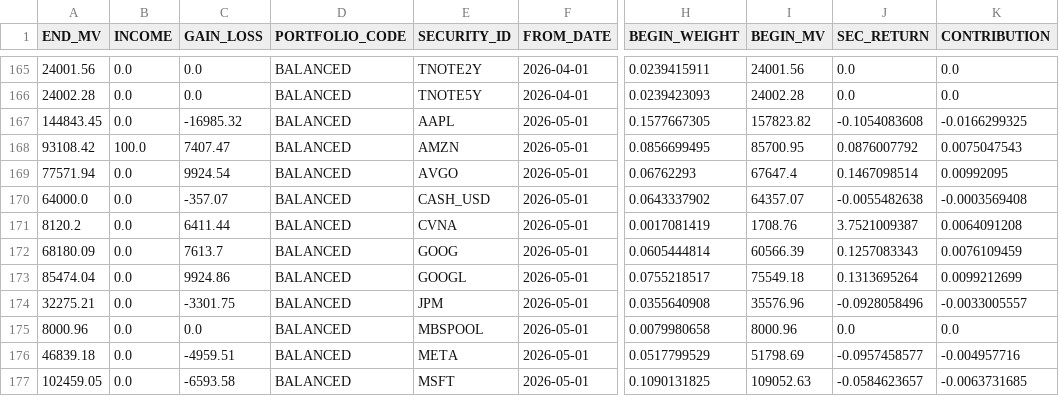
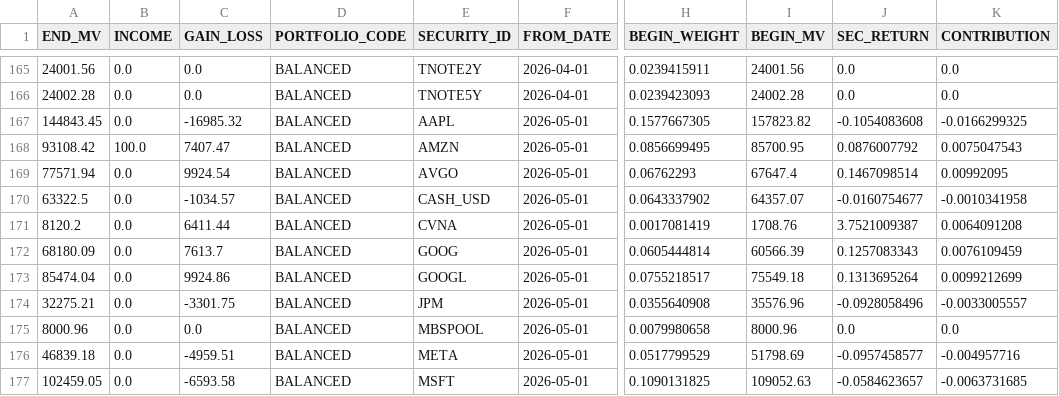
Before and after one commit to JohnDReynolds/portfolio-performance-analytics, a CSV file: ppar/setup_templates/axysapx_performance_comparison/snapshot_b/secperf.csv, drawn as a sheet; only a part is shown, gaps mark what is left out; the diff names each change by its address in the sheet, - before the commit and + after, or states it on an @@ line.

```diff
--- a/ppar/setup_templates/axysapx_performance_comparison/snapshot_b/secperf.csv
+++ b/ppar/setup_templates/axysapx_performance_comparison/snapshot_b/secperf.csv
-A170 (END_MV): 64000.0
+A170 (END_MV): 63322.5
-C170 (GAIN_LOSS): -357.07
+C170 (GAIN_LOSS): -1034.57
-J170 (SEC_RETURN): -0.0055482638
+J170 (SEC_RETURN): -0.0160754677
-K170 (CONTRIBUTION): -0.0003569408
+K170 (CONTRIBUTION): -0.0010341958
```
Also changed, not shown: ppar/setup_templates/axysapx_performance_comparison/snapshot_b/holdings.csv, ppar/setup_templates/axysapx_performance_comparison/snapshot_b/portperf.csv, 23 other files.
